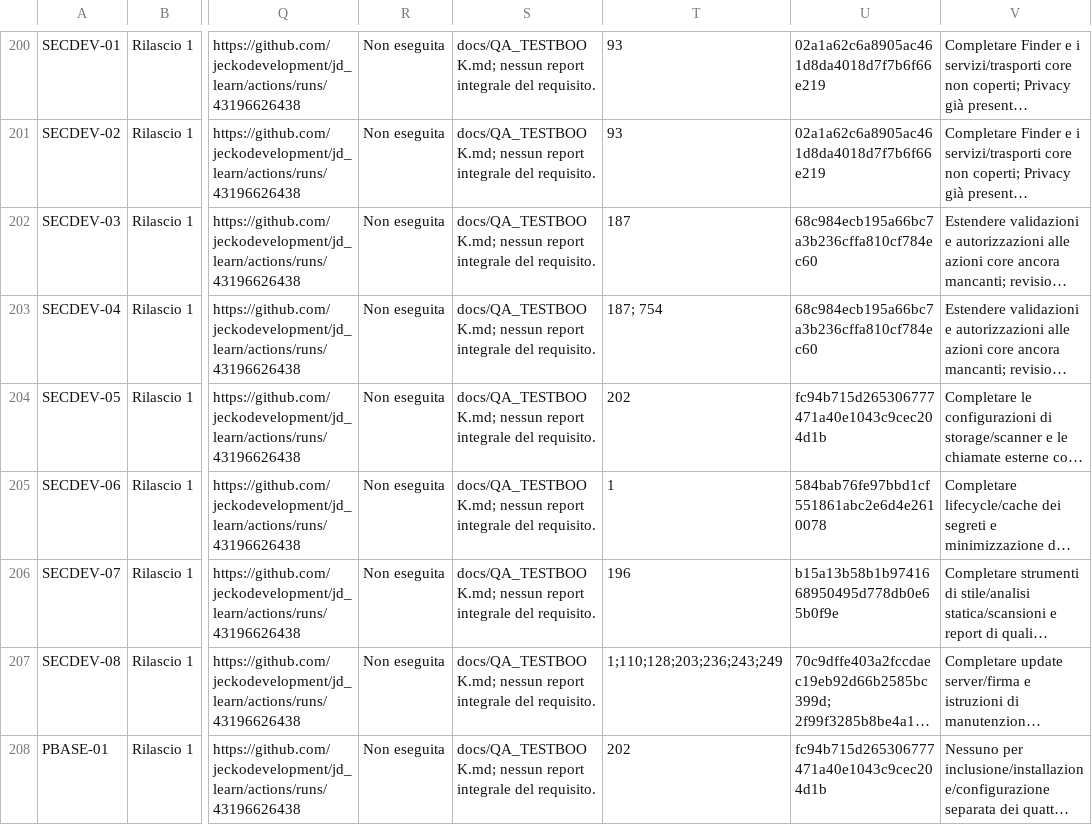
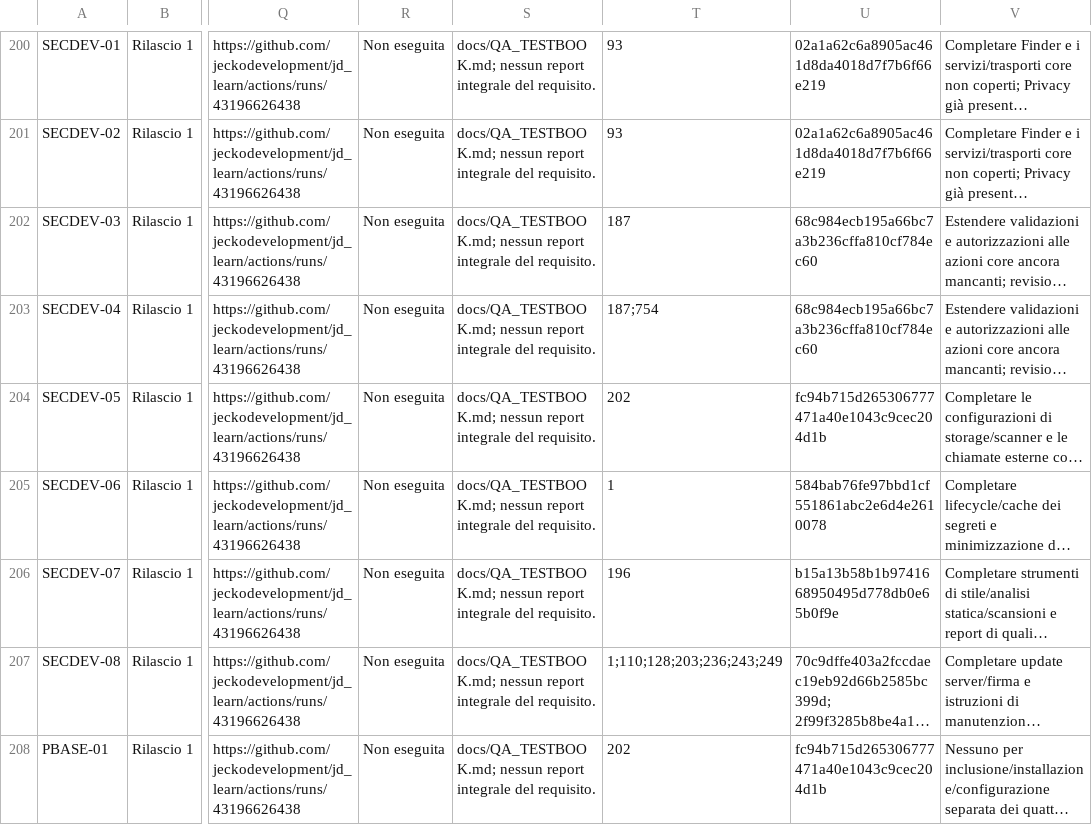
Before and after one commit to jeckodevelopment/jd_learn, a CSV file: docs/REQUIREMENTS_STATUS.csv, drawn as a sheet; only a part is shown, gaps mark what is left out; long unchanged cells end in …; the diff names each change by its address in the sheet, - before the commit and + after, or states it on an @@ line.

Commit message:
fix(traceability): use semicolon-separated PR IDs without whitespace

```diff
--- a/docs/REQUIREMENTS_STATUS.csv
+++ b/docs/REQUIREMENTS_STATUS.csv
-T203: 187; 754
+T203: 187;754
```
